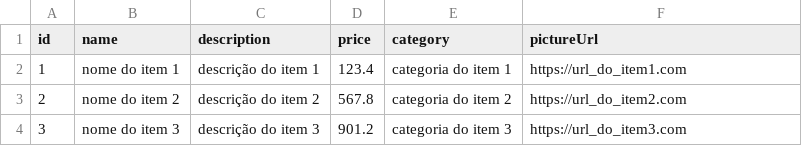
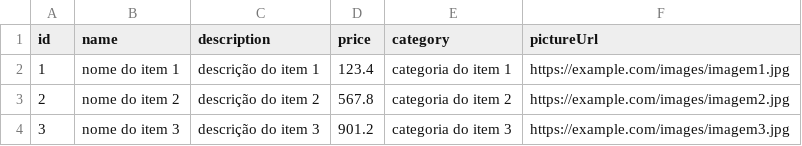
Before and after one commit to alan-buck-ufscar/meu-projeto-frontend, a CSV file: src/arquivo_upload.csv, drawn as a sheet.

Commit message:
modified:   src/arquivo_upload.csv 	modified:   src/components/EnviaCSV.tsx 	modified:   src/components/ProdutoCartao.tsx 	new file:   src/components/ProdutoCartaoCSV.tsx 	modified:   src/components/ProdutoComponent.tsx 	modified:   src/css/styles.css

```diff
--- a/src/arquivo_upload.csv
+++ b/src/arquivo_upload.csv
@@ -1,4 +1,4 @@
 id,name,description,price,category,pictureUrl
-1,nome do item 1,descrição do item 1,123.4,categoria do item 1,https://url_do_item1.com
-2,nome do item 2,descrição do item 2,567.8,categoria do item 2,https://url_do_item2.com
-3,nome do item 3,descrição do item 3,901.2,categoria do item 3,https://url_do_item3.com
+1,nome do item 1,descrição do item 1,123.4,categoria do item 1,https://example.com/images/imagem1.jpg
+2,nome do item 2,descrição do item 2,567.8,categoria do item 2,https://example.com/images/imagem2.jpg
+3,nome do item 3,descrição do item 3,901.2,categoria do item 3,https://example.com/images/imagem3.jpg
```
Also changed, not shown: 5 other files.
